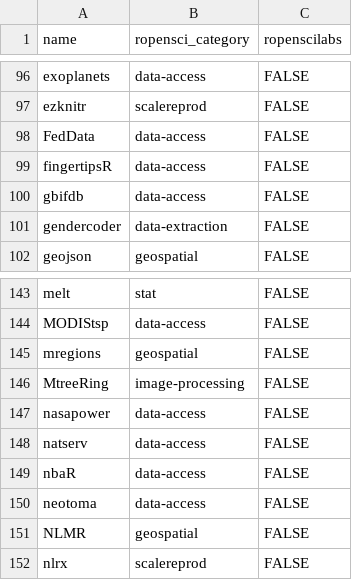
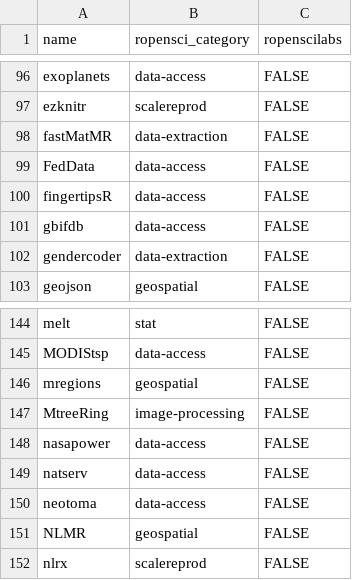
Before and after one commit to ropensci/roregistry, a CSV file: info/final_categories.csv, drawn as a sheet; only a part is shown, gaps mark what is left out; removed rows and columns are numbered as before the commit, all else as after; the diff names each change by its address in the sheet, - before the commit and + after, or states it on an @@ line.

Commit message:
update categories

```diff
--- a/info/final_categories.csv
+++ b/info/final_categories.csv
+row 98: fastMatMR | data-extraction | FALSE
-row 149: nbaR | data-access | FALSE
```
